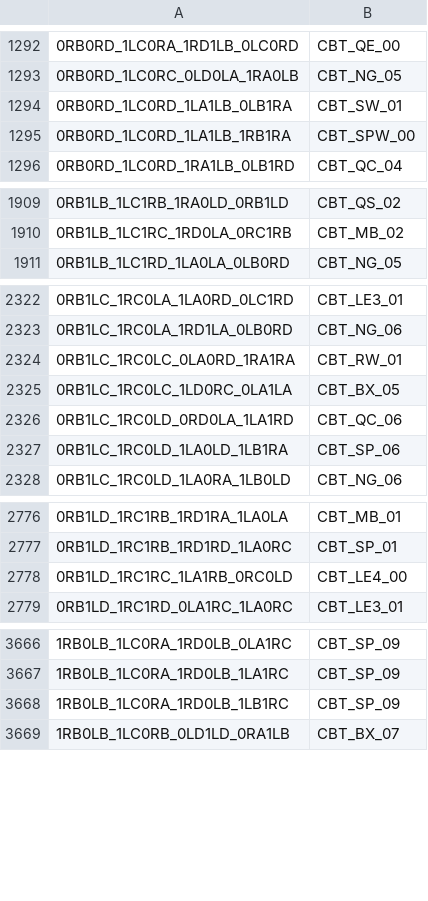
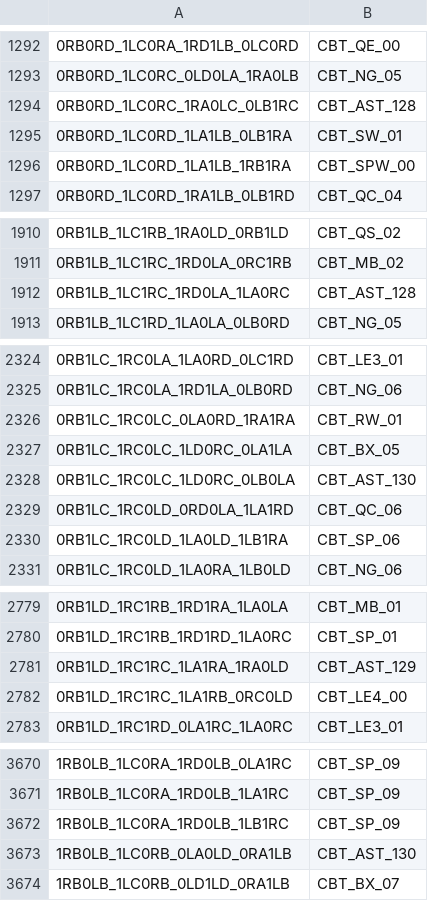
Before and after one commit to carrino/Coq-BBB4, a TSV file: closeouttr_boarded.tsv, drawn as a sheet; only a part is shown, gaps mark what is left out; the diff covers the shown part only; the diff names each change by its address in the sheet, - before the commit and + after, or states it on an @@ line.

```diff
--- a/closeouttr_boarded.tsv
+++ b/closeouttr_boarded.tsv
+row 1294: 0RB0RD_1LC0RC_1RA0LC_0LB1RC | CBT_AST_128
+row 1912: 0RB1LB_1LC1RC_1RD0LA_1LA0RC | CBT_AST_128
+row 2328: 0RB1LC_1RC0LC_1LD0RC_0LB0LA | CBT_AST_130
+row 2781: 0RB1LD_1RC1RC_1LA1RA_1RA0LD | CBT_AST_129
+row 3673: 1RB0LB_1LC0RB_0LA0LD_0RA1LB | CBT_AST_130
```
Also changed, not shown: 7 added rows elsewhere in this file, tools/closeouttr/blocklists114_residue.tsv, tools/closeouttr/ci_costs.tsv, 19 other files.
